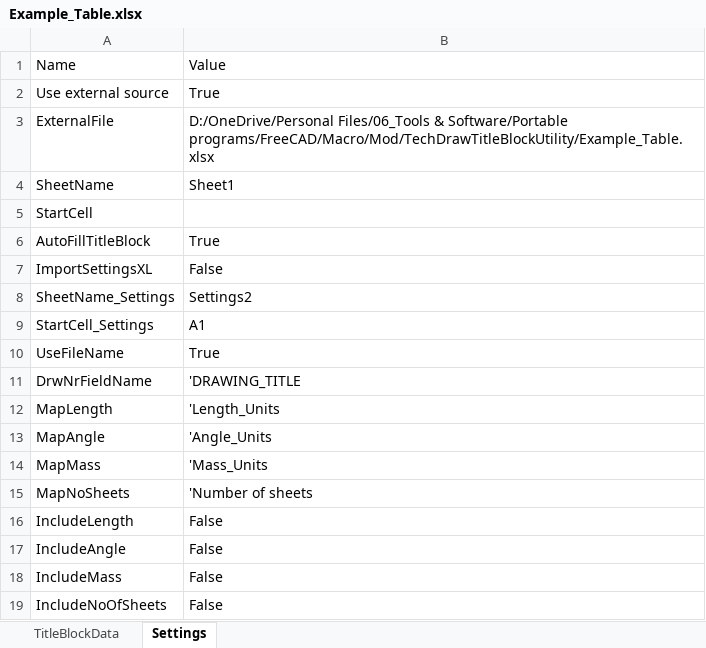
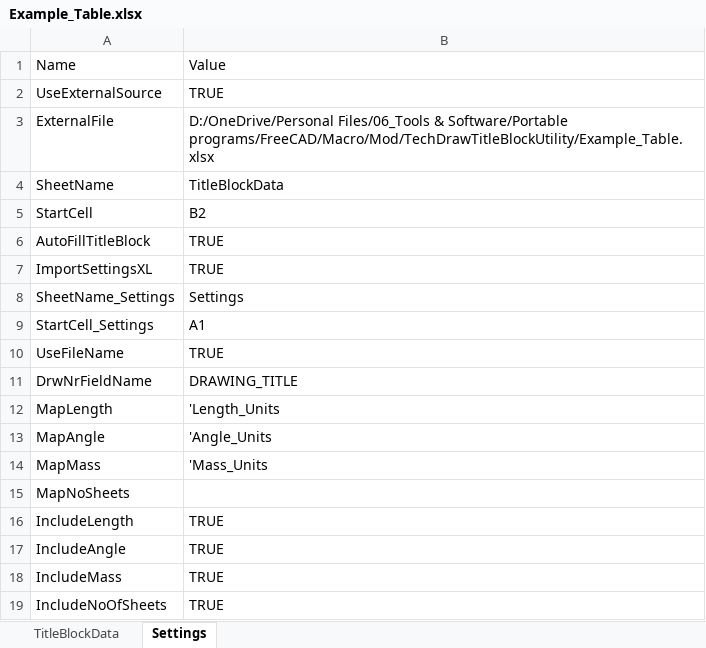
Before and after one commit to APEbbers/TitleBlock-WB, an Excel workbook: Example_Table.xlsx, sheet Settings, drawn as a sheet; values as stored, in another font and other column widths than the file's, no borders; table styles not drawn; removed rows and columns are numbered as before the commit, all else as after; the diff names each change by its address in the sheet, - before the commit and + after, or states it on an @@ line.

Commit message:
Import of settings implemented

```diff
--- a/Example_Table.xlsx (sheet Settings)
+++ b/Example_Table.xlsx (sheet Settings)
-row 2: Use external source | True
+row 2: UseExternalSource | TRUE
-B4: Sheet1
+B4: TitleBlockData
-B5: (empty)
+B5: B2
-B6: True
+B6: TRUE
-B7: False
+B7: TRUE
-B8: Settings2
+B8: Settings
-B10: True
+B10: TRUE
-B11: 'DRAWING_TITLE
+B11: DRAWING_TITLE
-B15: 'Number of sheets
+B15: (empty)
-B16:B19: False
+B16:B19: TRUE
```
Also changed, not shown: 3 other files.
